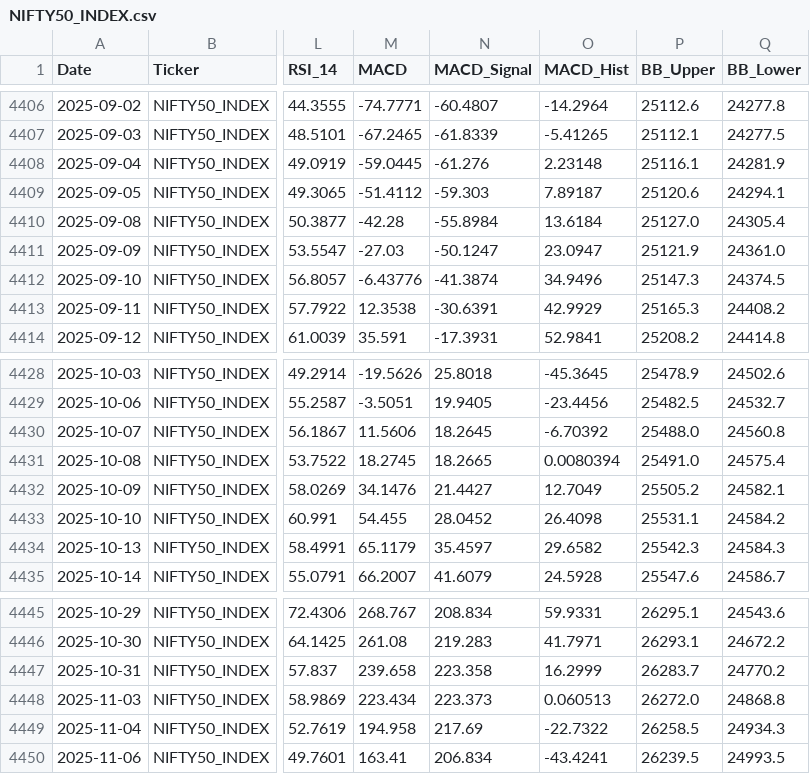
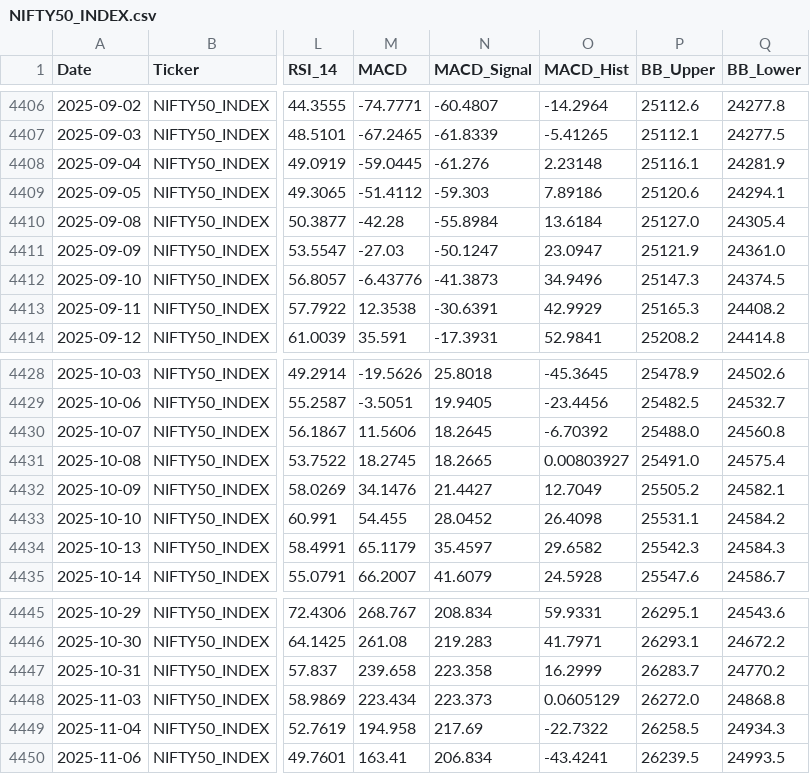
Before and after one commit to wimpypython/nifty-stock-intelligence, a CSV file: data/historical/NIFTY50_INDEX.csv, drawn as a sheet; only a part is shown, gaps mark what is left out; the diff covers the shown part only; the diff names each change by its address in the sheet, - before the commit and + after, or states it on an @@ line.

```diff
--- a/data/historical/NIFTY50_INDEX.csv
+++ b/data/historical/NIFTY50_INDEX.csv
-O4409 (MACD_Hist): 7.89187
+O4409 (MACD_Hist): 7.89186
-N4412 (MACD_Signal): -41.3874
+N4412 (MACD_Signal): -41.3873
-O4431 (MACD_Hist): 0.0080394
+O4431 (MACD_Hist): 0.00803927
-O4448 (MACD_Hist): 0.060513
+O4448 (MACD_Hist): 0.0605129
```
Also changed, not shown: 1 added row and 12 edited cells elsewhere in this file, data/historical/APOLLOHOSP.csv, data/historical/DIVISLAB.csv, 52 other files.
